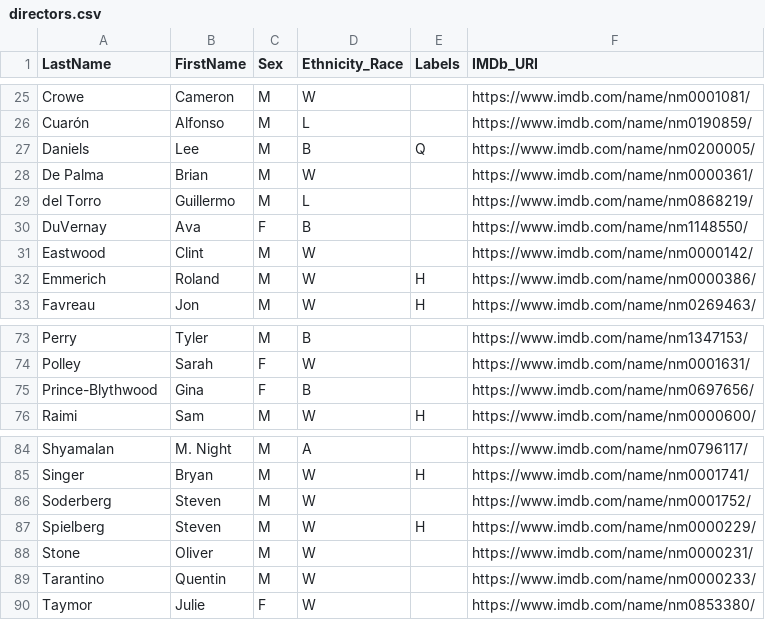
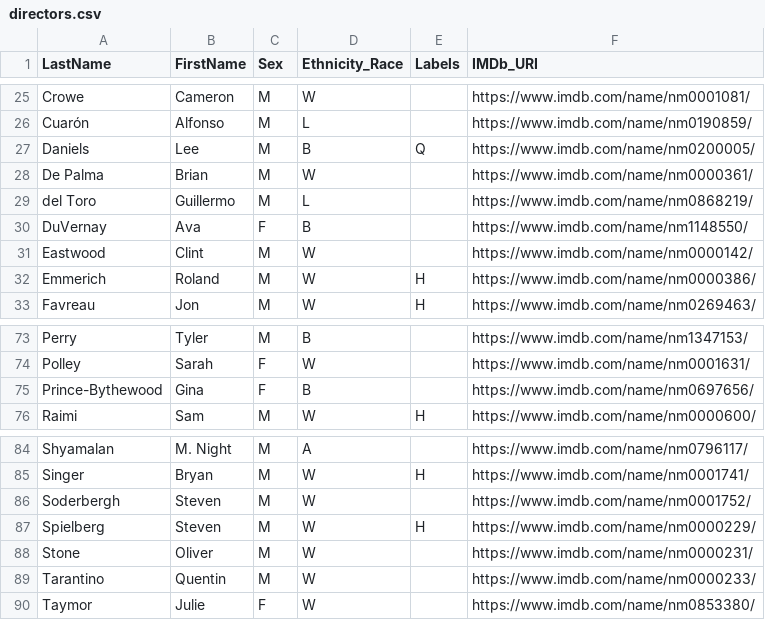
Before and after one commit to RonanChance/network-group-project, a CSV file: directors.csv, drawn as a sheet; only a part is shown, gaps mark what is left out.

Commit message:
Fix more spelling issues

```diff
--- a/directors.csv
+++ b/directors.csv
@@ -28,3 +28,3 @@ Daniels,Lee,M,B,Q,https://www.imdb.com/name/nm0200005/
 De Palma,Brian,M,W,,https://www.imdb.com/name/nm0000361/
-del Torro,Guillermo,M,L,,https://www.imdb.com/name/nm0868219/
+del Toro,Guillermo,M,L,,https://www.imdb.com/name/nm0868219/
 DuVernay,Ava,F,B,,https://www.imdb.com/name/nm1148550/
@@ -74,3 +74,3 @@ Perry,Tyler,M,B,,https://www.imdb.com/name/nm1347153/
 Polley,Sarah,F,W,,https://www.imdb.com/name/nm0001631/
-Prince-Blythwood,Gina,F,B,,https://www.imdb.com/name/nm0697656/
+Prince-Bythewood,Gina,F,B,,https://www.imdb.com/name/nm0697656/
 Raimi,Sam,M,W,H,https://www.imdb.com/name/nm0000600/
@@ -85,3 +85,3 @@ Shyamalan,M. Night,M,A,,https://www.imdb.com/name/nm0796117/
 Singer,Bryan,M,W,H,https://www.imdb.com/name/nm0001741/
-Soderberg,Steven,M,W,,https://www.imdb.com/name/nm0001752/
+Soderbergh,Steven,M,W,,https://www.imdb.com/name/nm0001752/
 Spielberg,Steven,M,W,H,https://www.imdb.com/name/nm0000229/
```
